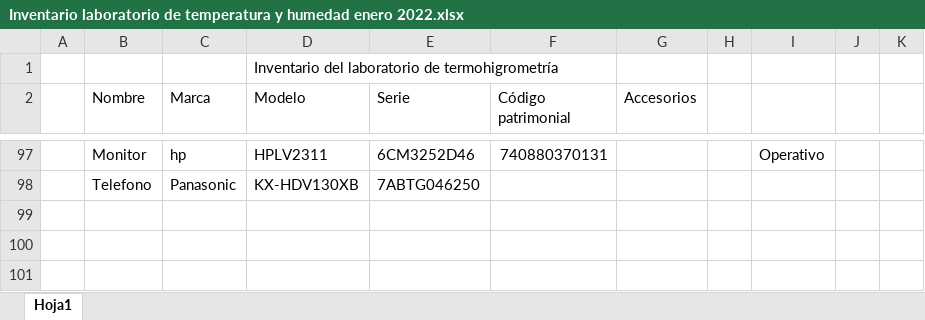
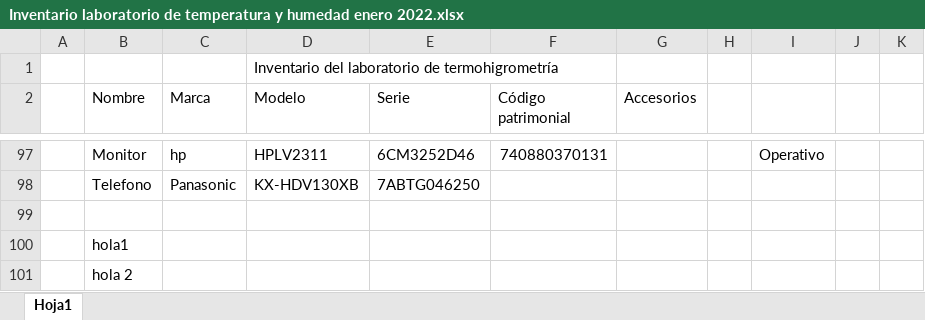
Before and after one commit to Lab-Senamhi/Plantilla-de-archivo-tex, an Excel workbook: Inventario laboratorio de temperatura y humedad enero 2022.xlsx, sheet Hoja1, drawn as a sheet; only a part is shown, gaps mark what is left out; values as stored, in another font and other column widths than the file's, no borders; the diff names each change by its address in the sheet, - before the commit and + after, or states it on an @@ line.

Commit message:
Hixe el primer cambio en el excel

```diff
--- a/Inventario laboratorio de temperatura y humedad enero 2022.xlsx (sheet Hoja1)
+++ b/Inventario laboratorio de temperatura y humedad enero 2022.xlsx (sheet Hoja1)
+row 99: (empty)
+row 100:  | hola1
+row 101:  | hola 2
```
